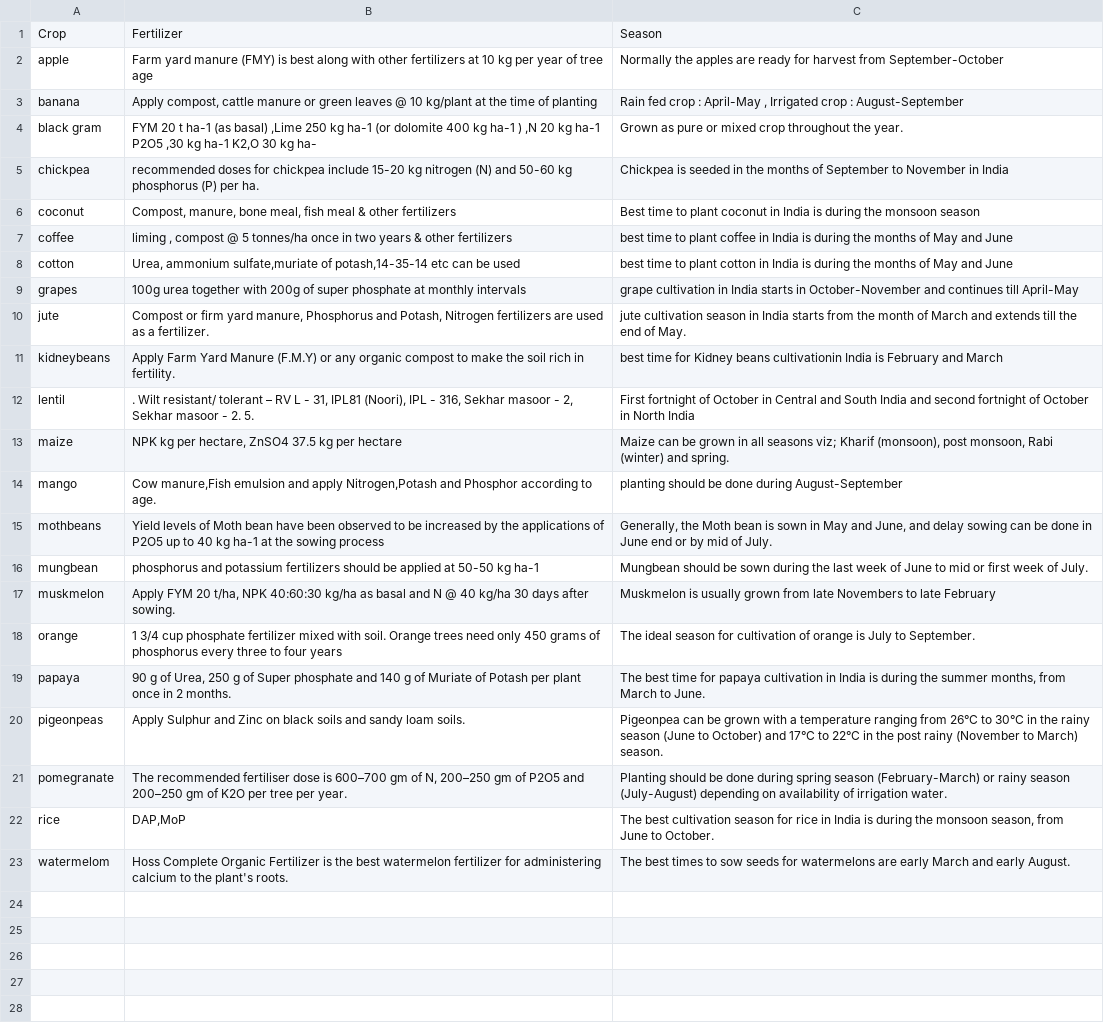
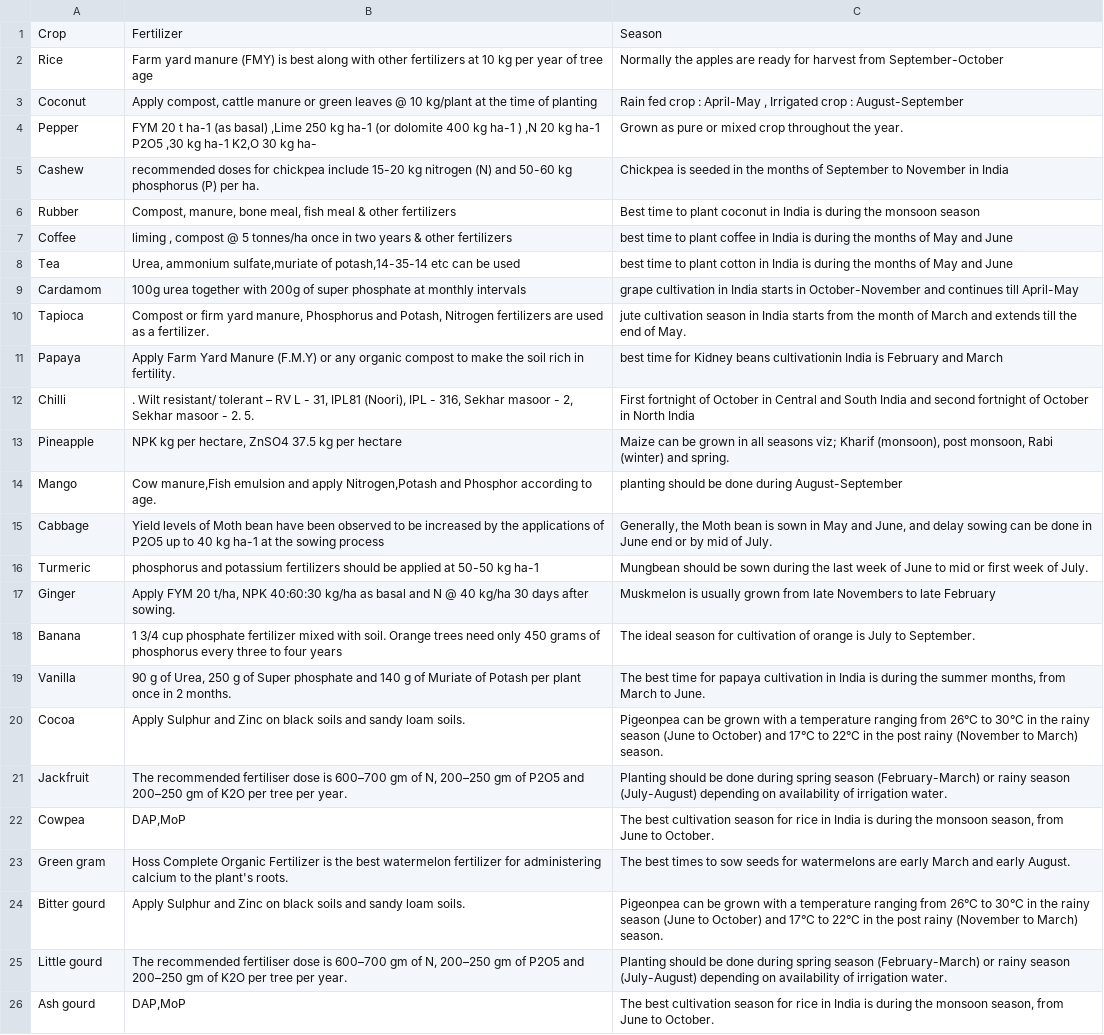
Before and after one commit to roshanshaji-023/Cropigo, a CSV file: static/cropfertilizer&season.csv, drawn as a sheet; the diff names each change by its address in the sheet, - before the commit and + after, or states it on an @@ line.

```diff
--- a/static/cropfertilizer&season.csv
+++ b/static/cropfertilizer&season.csv
-A2: apple
+A2: Rice
-A3: banana
+A3: Coconut
-A4: black gram
+A4: Pepper
-A5: chickpea
+A5: Cashew
-A6: coconut
+A6: Rubber
-A7: coffee
+A7: Coffee
-A8: cotton
+A8: Tea
-A9: grapes
+A9: Cardamom
-A10: jute
+A10: Tapioca
-A11: kidneybeans
+A11: Papaya
-A12: lentil
+A12: Chilli
-A13: maize
+A13: Pineapple
-A14: mango
+A14: Mango
-A15: mothbeans
+A15: Cabbage
-A16: mungbean
+A16: Turmeric
-A17: muskmelon
+A17: Ginger
-A18: orange
+A18: Banana
-A19: papaya
+A19: Vanilla
-A20: pigeonpeas
+A20: Cocoa
-A21: pomegranate
+A21: Jackfruit
-A22: rice
+A22: Cowpea
-A23: watermelom
+A23: Green gram
+row 24: Bitter gourd | Apply Sulphur and Zinc on black soils and sandy loam soils. | Pigeonpea can be grown with a temperature ranging from 26°C to 30°C in the rainy season (June to October) and 17°C to 22°C in the post rainy (November to March) season.
+row 25: Little gourd | The recommended fertiliser dose is 600–700 gm of N, 200–250 gm of P2O5 and 200–250 gm of K2O per tree per year. | Planting should be done during spring season (February-March) or rainy season (July-August) depending on availability of irrigation water.
+row 26: Ash gourd | DAP,MoP | The best cultivation season for rice in India is during the monsoon season, from June to October.
```
Also changed, not shown: 1 other file.
